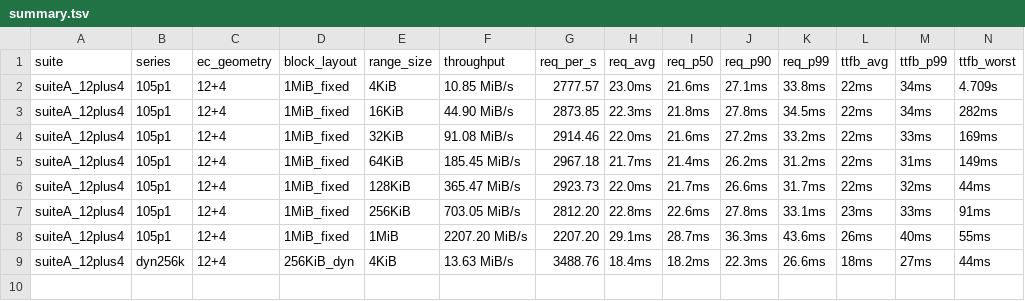
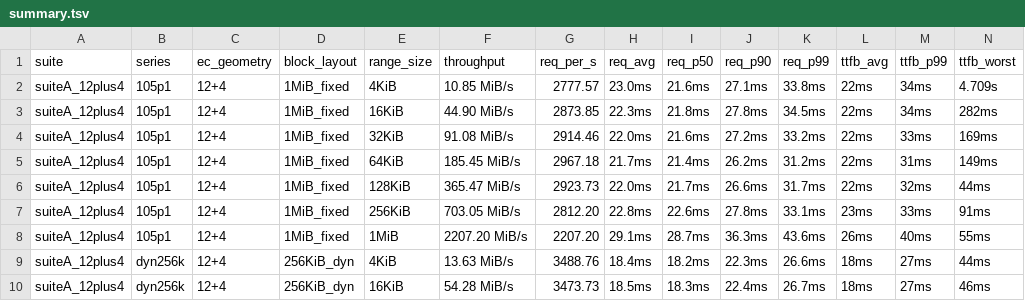
Before and after one commit to marshawcoco/rustfs, a TSV file: summary.tsv, drawn as a sheet; the diff names each change by its address in the sheet, - before the commit and + after, or states it on an @@ line.

Commit message:
bench(range): suiteA_12plus4 dyn256k range=16KiB

```diff
--- a/summary.tsv
+++ b/summary.tsv
+row 10: suiteA_12plus4 | dyn256k | 12+4 | 256KiB_dyn | 16KiB | 54.28 MiB/s | 3473.73 | 18.5ms | 18.3ms | 22.4ms | 26.7ms | 18ms | 27ms | 46ms
```
Also changed, not shown: 2 other files.
